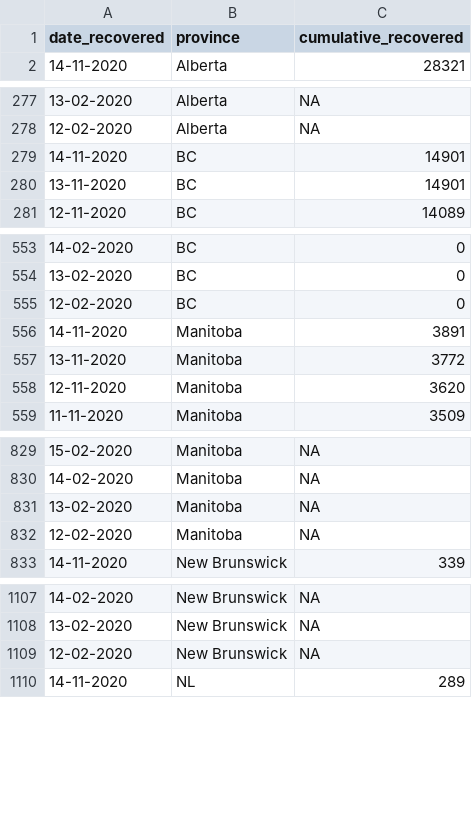
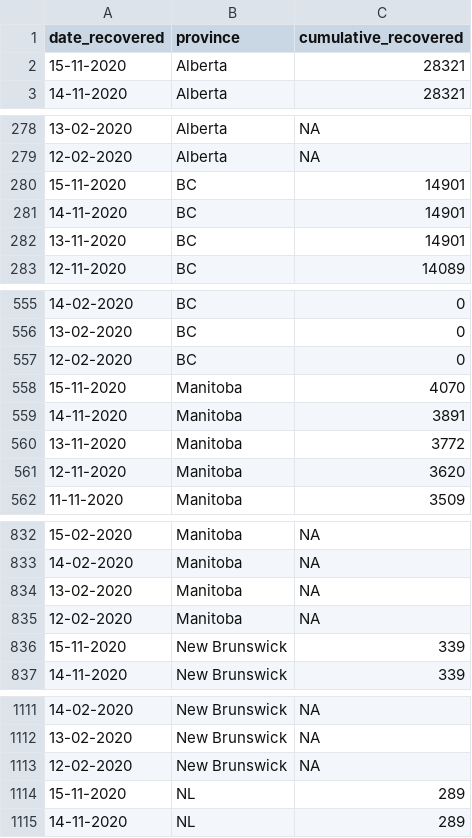
Before and after one commit to minnzc/Canada_COVID19, a CSV file: input_data/recovered_cumulative.csv, drawn as a sheet; only a part is shown, gaps mark what is left out; the diff covers the shown part only.

```diff
--- a/input_data/recovered_cumulative.csv
+++ b/input_data/recovered_cumulative.csv
@@ -1,2 +1,3 @@
 "date_recovered","province","cumulative_recovered"
+"15-11-2020","Alberta",28321
 "14-11-2020","Alberta",28321
@@ -278,2 +279,3 @@
 "12-02-2020","Alberta",NA
+"15-11-2020","BC",14901
 "14-11-2020","BC",14901
@@ -555,2 +557,3 @@
 "12-02-2020","BC",0
+"15-11-2020","Manitoba",4070
 "14-11-2020","Manitoba",3891
@@ -832,2 +835,3 @@
 "12-02-2020","Manitoba",NA
+"15-11-2020","New Brunswick",339
 "14-11-2020","New Brunswick",339
@@ -1109,2 +1113,3 @@
 "12-02-2020","New Brunswick",NA
+"15-11-2020","NL",289
 "14-11-2020","NL",289
```
Also changed, not shown: 9 added rows elsewhere in this file, input_data/covid_canada.csv, 4 other files.
